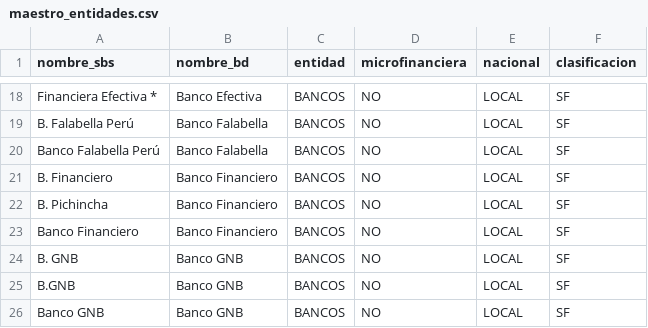
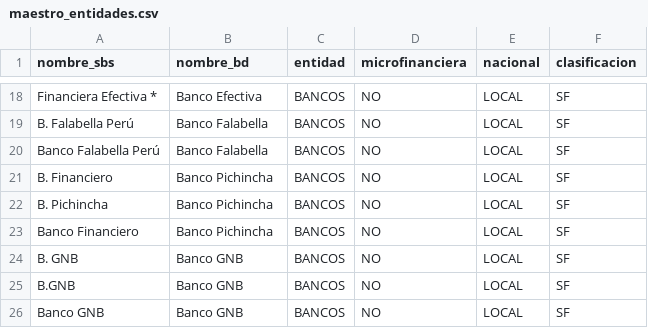
Before and after one commit to dalanocau/SBS_Colocaciones, a CSV file: maestro_entidades.csv, drawn as a sheet; only a part is shown, gaps mark what is left out.

Commit message:
v5.3

```diff
--- a/maestro_entidades.csv
+++ b/maestro_entidades.csv
@@ -20,5 +20,5 @@ B. Falabella Perú,Banco Falabella,BANCOS,NO,LOCAL,SF
 Banco Falabella Perú,Banco Falabella,BANCOS,NO,LOCAL,SF
-B. Financiero,Banco Financiero,BANCOS,NO,LOCAL,SF
-B. Pichincha,Banco Financiero,BANCOS,NO,LOCAL,SF
-Banco Financiero,Banco Financiero,BANCOS,NO,LOCAL,SF
+B. Financiero,Banco Pichincha,BANCOS,NO,LOCAL,SF
+B. Pichincha,Banco Pichincha,BANCOS,NO,LOCAL,SF
+Banco Financiero,Banco Pichincha,BANCOS,NO,LOCAL,SF
 B. GNB,Banco GNB,BANCOS,NO,LOCAL,SF
```
